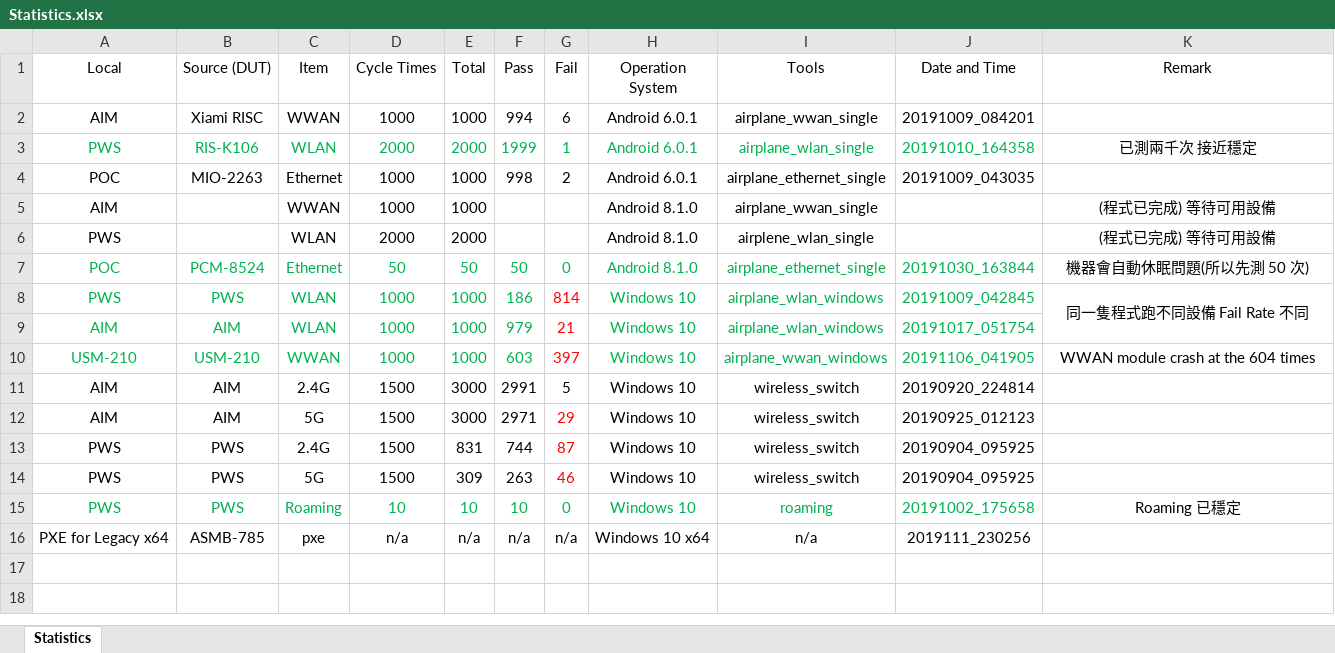
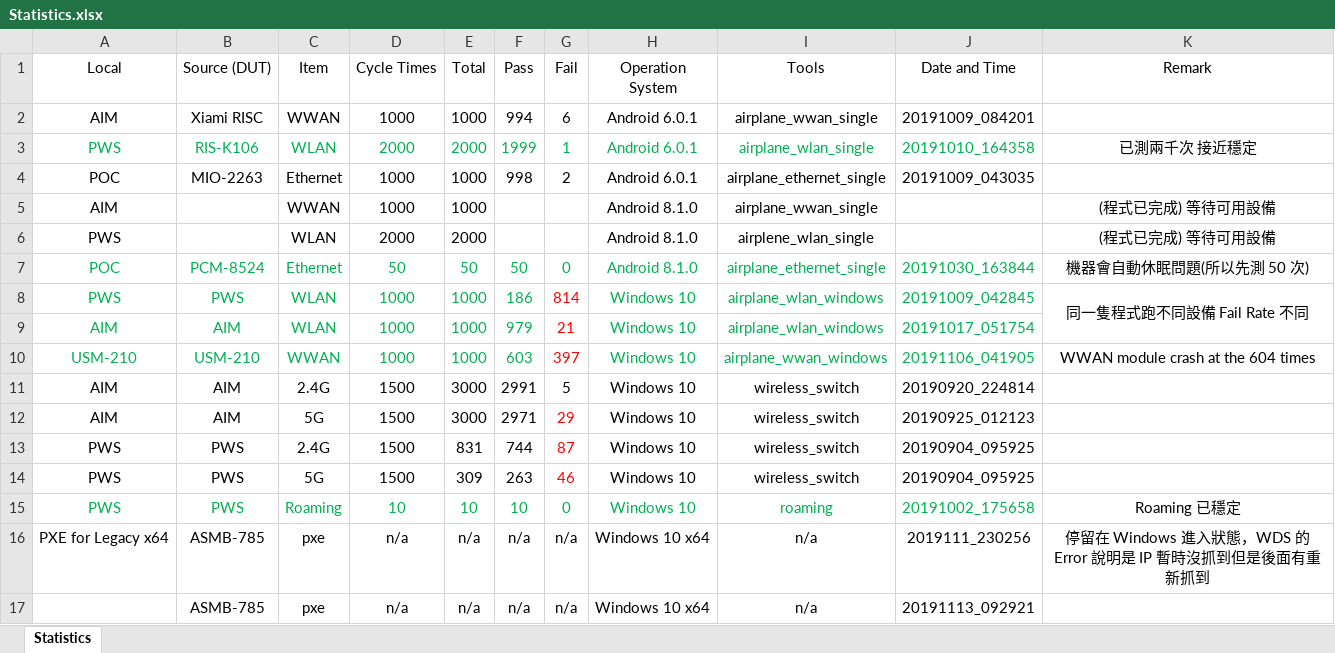
Before and after one commit to jackiejay888/automation, an Excel workbook: kpi/Statistics.xlsx, sheet Statistics, drawn as a sheet; values as stored, in another font and other column widths than the file's, no borders; the diff names each change by its address in the sheet, - before the commit and + after, or states it on an @@ line.

```diff
--- a/kpi/Statistics.xlsx (sheet Statistics)
+++ b/kpi/Statistics.xlsx (sheet Statistics)
-K16 (Remark): (empty)
+K16 (Remark): 停留在 Windows 進入狀態，WDS 的 Error 說明是 IP 暫時沒抓到但是後面有重新抓到
+row 17:  | ASMB-785 | pxe | n/a | n/a | n/a | n/a | Windows 10 x64 | n/a | 20191113_092921
```
Also changed, not shown: 2 other files.
